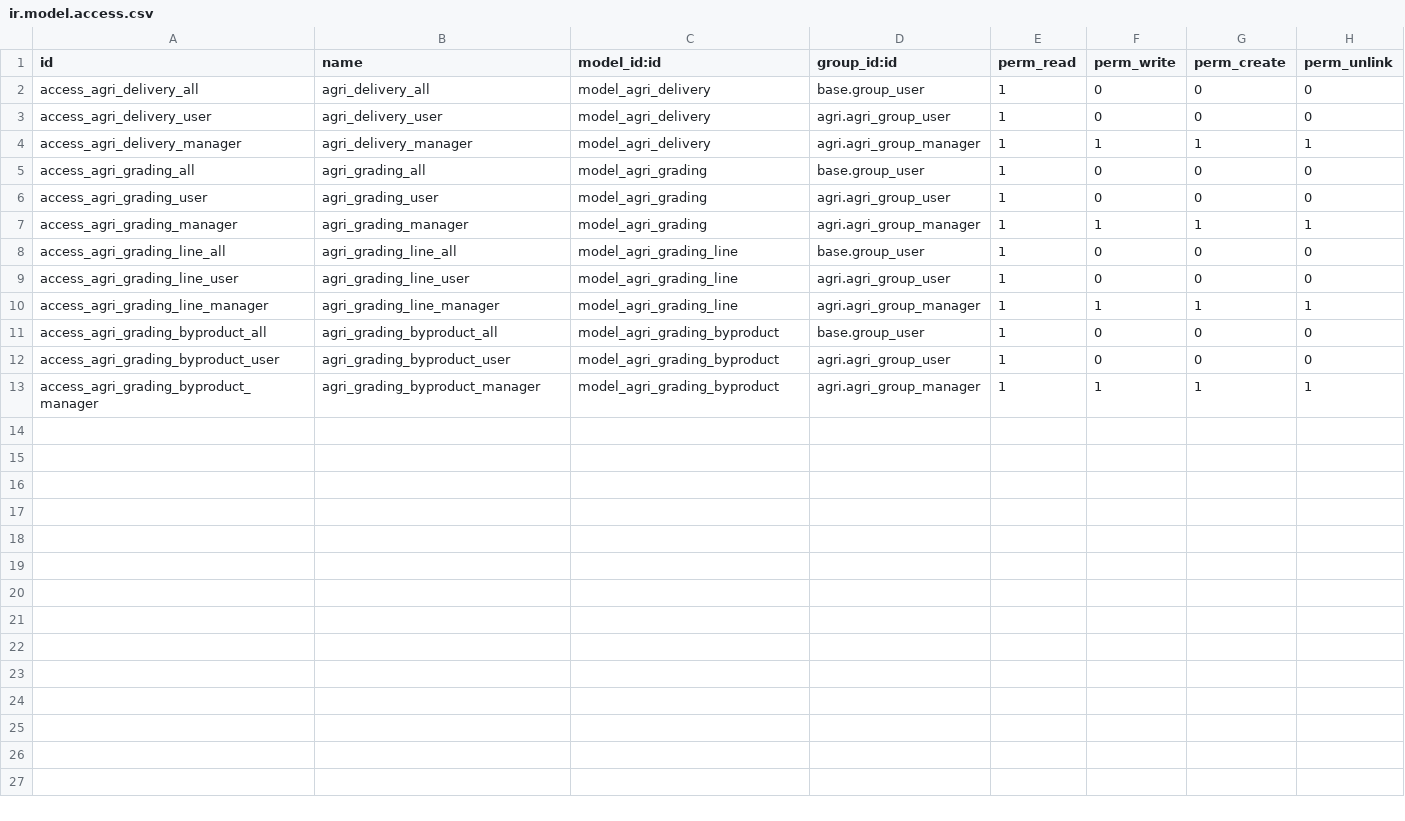
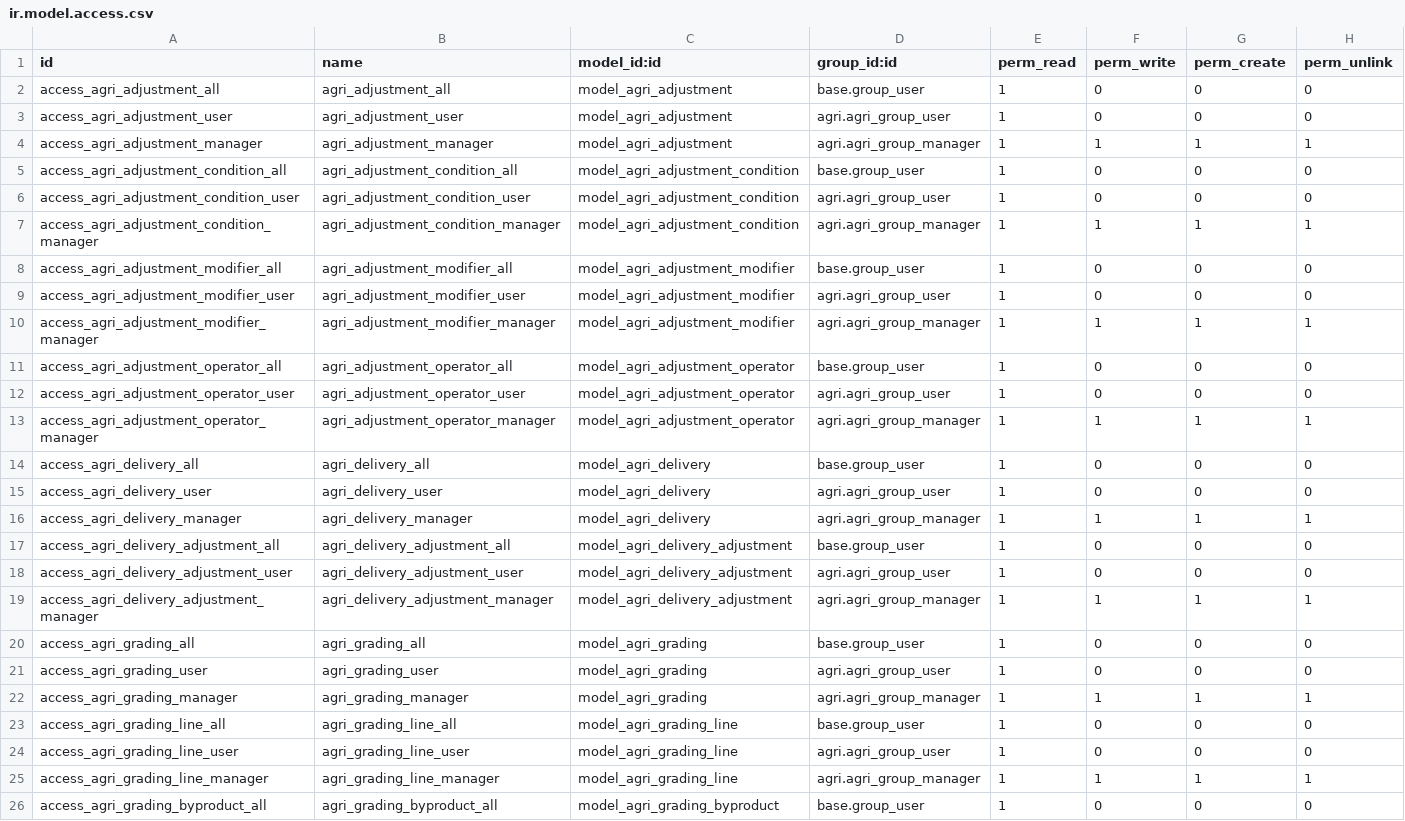
Before and after one commit to tate11/odoo-agri, a CSV file: agri_commodity/security/ir.model.access.csv, drawn as a sheet; only a part is shown; the shorter side is filled out with more unchanged rows; the diff names each change by its address in the sheet, - before the commit and + after, or states it on an @@ line.

Commit message:
[IMP] agri_commodity: Add agri.delivery.adjustment

```diff
--- a/agri_commodity/security/ir.model.access.csv
+++ b/agri_commodity/security/ir.model.access.csv
+row 2: access_agri_adjustment_all | agri_adjustment_all | model_agri_adjustment | base.group_user | 1 | 0 | 0 | 0
+row 3: access_agri_adjustment_user | agri_adjustment_user | model_agri_adjustment | agri.agri_group_user | 1 | 0 | 0 | 0
+row 4: access_agri_adjustment_manager | agri_adjustment_manager | model_agri_adjustment | agri.agri_group_manager | 1 | 1 | 1 | 1
+row 5: access_agri_adjustment_condition_all | agri_adjustment_condition_all | model_agri_adjustment_condition | base.group_user | 1 | 0 | 0 | 0
+row 6: access_agri_adjustment_condition_user | agri_adjustment_condition_user | model_agri_adjustment_condition | agri.agri_group_user | 1 | 0 | 0 | 0
+row 7: access_agri_adjustment_condition_manager | agri_adjustment_condition_manager | model_agri_adjustment_condition | agri.agri_group_manager | 1 | 1 | 1 | 1
+row 8: access_agri_adjustment_modifier_all | agri_adjustment_modifier_all | model_agri_adjustment_modifier | base.group_user | 1 | 0 | 0 | 0
+row 9: access_agri_adjustment_modifier_user | agri_adjustment_modifier_user | model_agri_adjustment_modifier | agri.agri_group_user | 1 | 0 | 0 | 0
+row 10: access_agri_adjustment_modifier_manager | agri_adjustment_modifier_manager | model_agri_adjustment_modifier | agri.agri_group_manager | 1 | 1 | 1 | 1
+row 11: access_agri_adjustment_operator_all | agri_adjustment_operator_all | model_agri_adjustment_operator | base.group_user | 1 | 0 | 0 | 0
+row 12: access_agri_adjustment_operator_user | agri_adjustment_operator_user | model_agri_adjustment_operator | agri.agri_group_user | 1 | 0 | 0 | 0
+row 13: access_agri_adjustment_operator_manager | agri_adjustment_operator_manager | model_agri_adjustment_operator | agri.agri_group_manager | 1 | 1 | 1 | 1
+row 17: access_agri_delivery_adjustment_all | agri_delivery_adjustment_all | model_agri_delivery_adjustment | base.group_user | 1 | 0 | 0 | 0
+row 18: access_agri_delivery_adjustment_user | agri_delivery_adjustment_user | model_agri_delivery_adjustment | agri.agri_group_user | 1 | 0 | 0 | 0
+row 19: access_agri_delivery_adjustment_manager | agri_delivery_adjustment_manager | model_agri_delivery_adjustment | agri.agri_group_manager | 1 | 1 | 1 | 1
```
Also changed, not shown: 7 other files.
